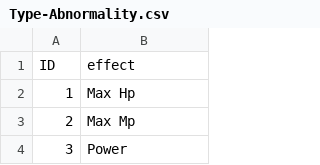
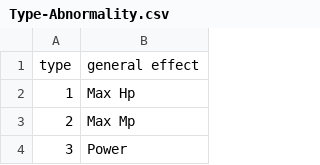
Before and after one commit to Roukanken42/TDB, a CSV file: Type-Abnormality.csv, drawn as a sheet; only a part is shown.

Commit message:
Update Type-Abnormality.csv

```diff
--- a/Type-Abnormality.csv
+++ b/Type-Abnormality.csv
@@ -1,2 +1,2 @@
-ID,effect
+type,general effect
 1,Max Hp
```
